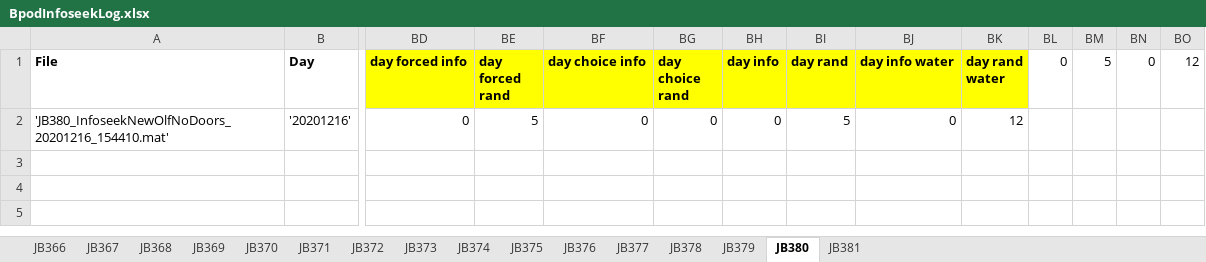
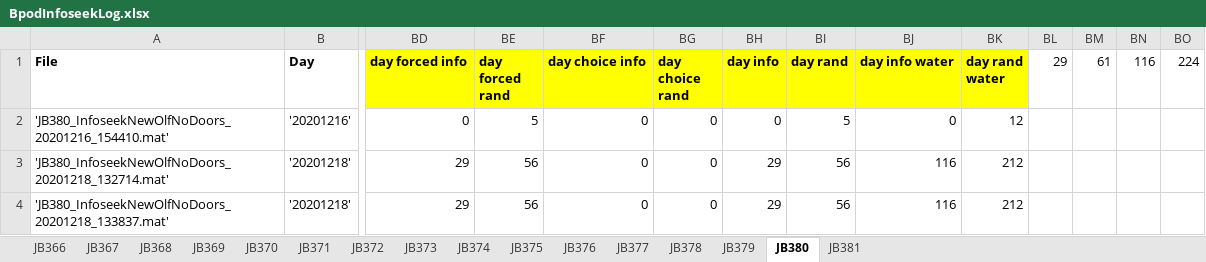
Before and after one commit to jjbussell/BpodInfoSeekAnalysis, an Excel workbook: BpodInfoseekLog.xlsx, sheet JB380, drawn as a sheet; only a part is shown, gaps mark what is left out; values as stored, in another font and other column widths than the file's, no borders; rows hold the shown columns only; the diff names each change by its address in the sheet, - before the commit and + after, or states it on an @@ line.

```diff
--- a/BpodInfoseekLog.xlsx (sheet JB380)
+++ b/BpodInfoseekLog.xlsx (sheet JB380)
-BL1: 0
+BL1: 29
-BM1: 5
+BM1: 61
-BN1: 0
+BN1: 116
-BO1: 12
+BO1: 224
+row 3: 'JB380_InfoseekNewOlfNoDoors_20201218_132714.mat' | '20201218' | 29 | 56 | 0 | 0 | 29 | 56 | 116 | 212
+row 4: 'JB380_InfoseekNewOlfNoDoors_20201218_133837.mat' | '20201218' | 29 | 56 | 0 | 0 | 29 | 56 | 116 | 212
```
Also changed, not shown: sheet JB377, sheet JB379, sheet JB378, sheet JB381, sheet JB376, sheet JB372, 3 more sheets, hidden cells.
